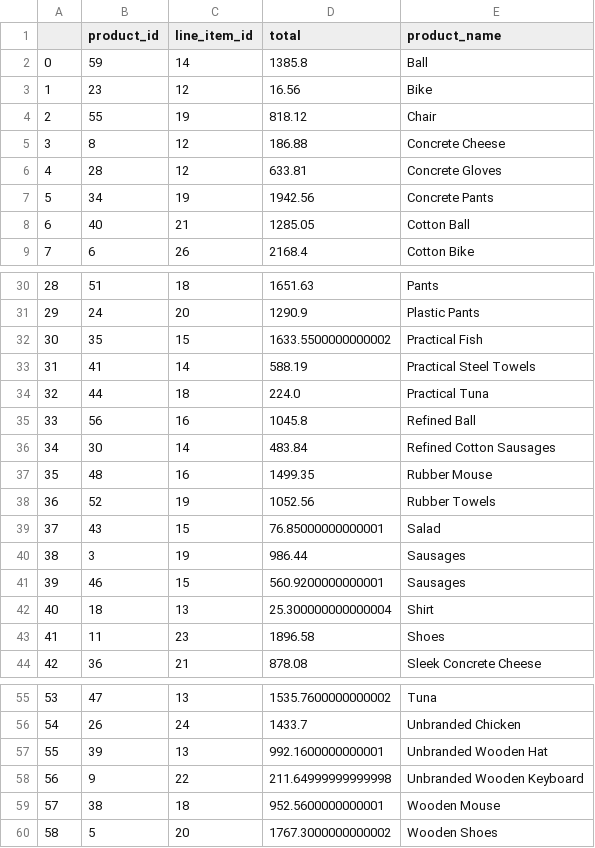
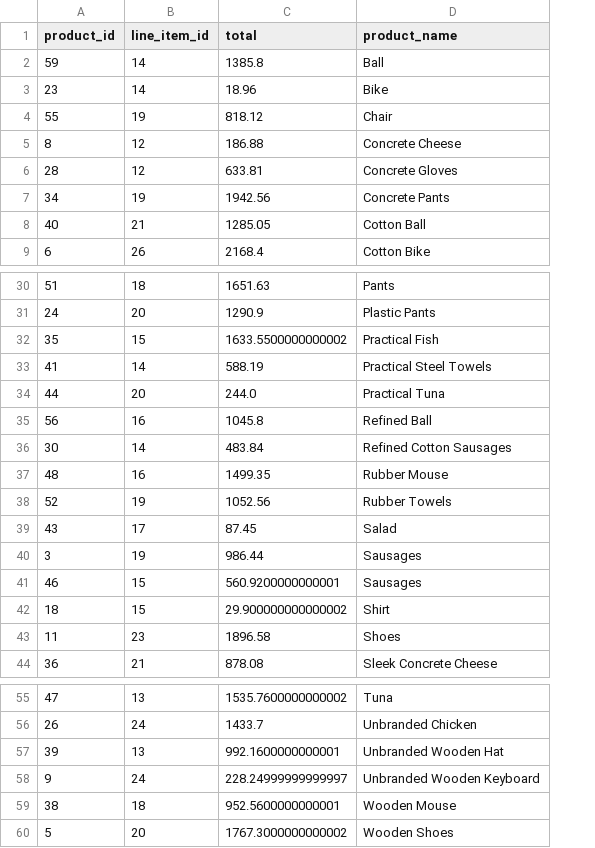
Before and after one commit to BruhdyBro/python_homework, a CSV file: assignment9/order_summary.csv, drawn as a sheet; only a part is shown, gaps mark what is left out; removed rows and columns are numbered as before the commit, all else as after; the diff names each change by its address in the sheet, - before the commit and + after, or states it on an @@ line.

```diff
--- a/assignment9/order_summary.csv
+++ b/assignment9/order_summary.csv
-column A, rows 2-9: 0 | 1 | 2 | 3 | 4 | 5 | 6 | 7; rows 30-44: 28 | 29 | 30 | 31 | 32 | 33 | 34 | 35 | 36 | 37 | 38 | 39 | 40 | 41 | 42; rows 55-60: 53 | 54 | 55 | 56 | 57 | 58
-B3 (line_item_id): 12
+B3 (line_item_id): 14
-C3 (total): 16.56
+C3 (total): 18.96
-B34 (line_item_id): 18
+B34 (line_item_id): 20
-C34 (total): 224.0
+C34 (total): 244.0
-B39 (line_item_id): 15
+B39 (line_item_id): 17
-C39 (total): 76.85000000000001
+C39 (total): 87.45
-B42 (line_item_id): 13
+B42 (line_item_id): 15
-C42 (total): 25.300000000000004
+C42 (total): 29.900000000000002
-B58 (line_item_id): 22
+B58 (line_item_id): 24
-C58 (total): 211.64999999999998
+C58 (total): 228.24999999999997
```
Also changed, not shown: 2 other files.
